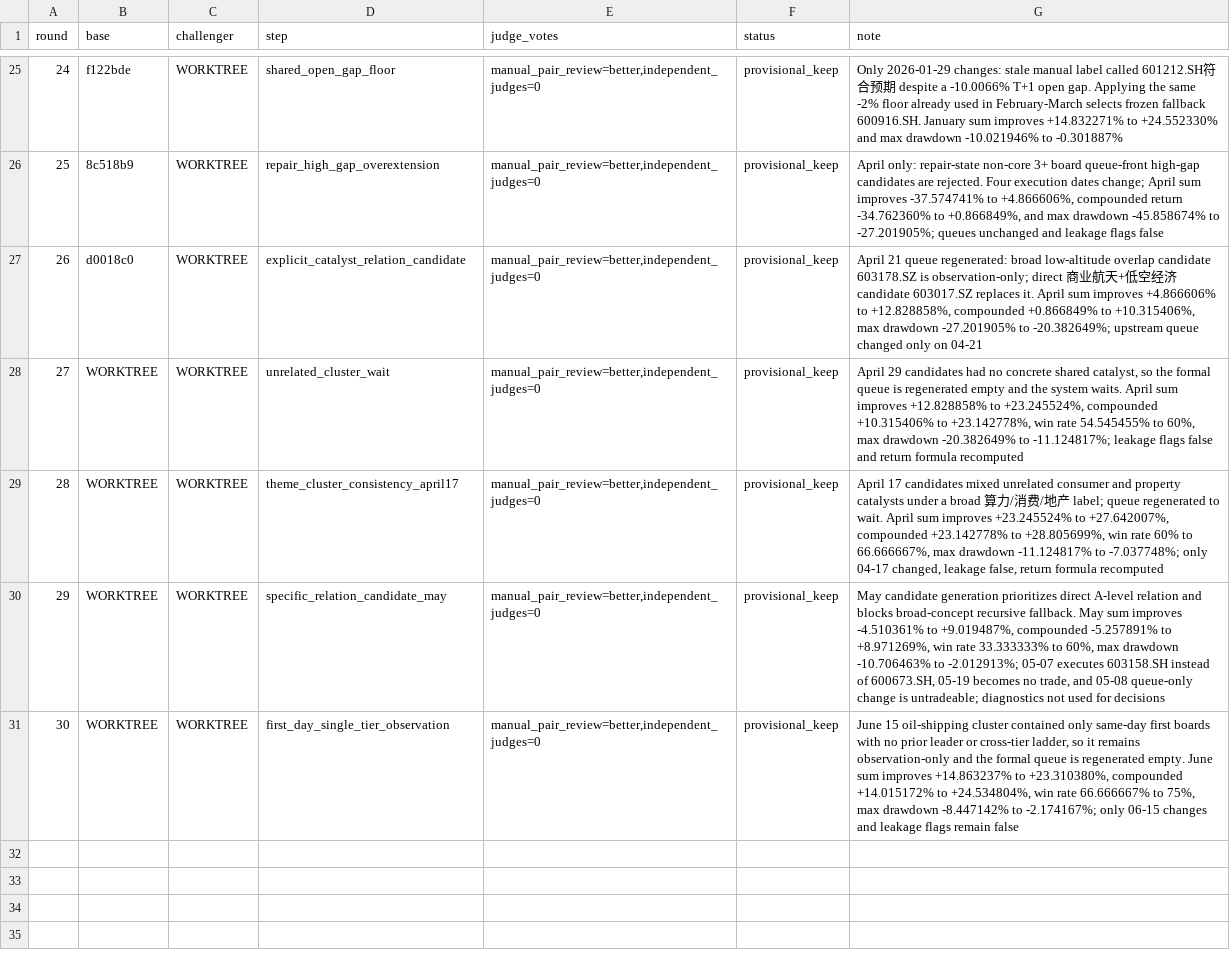
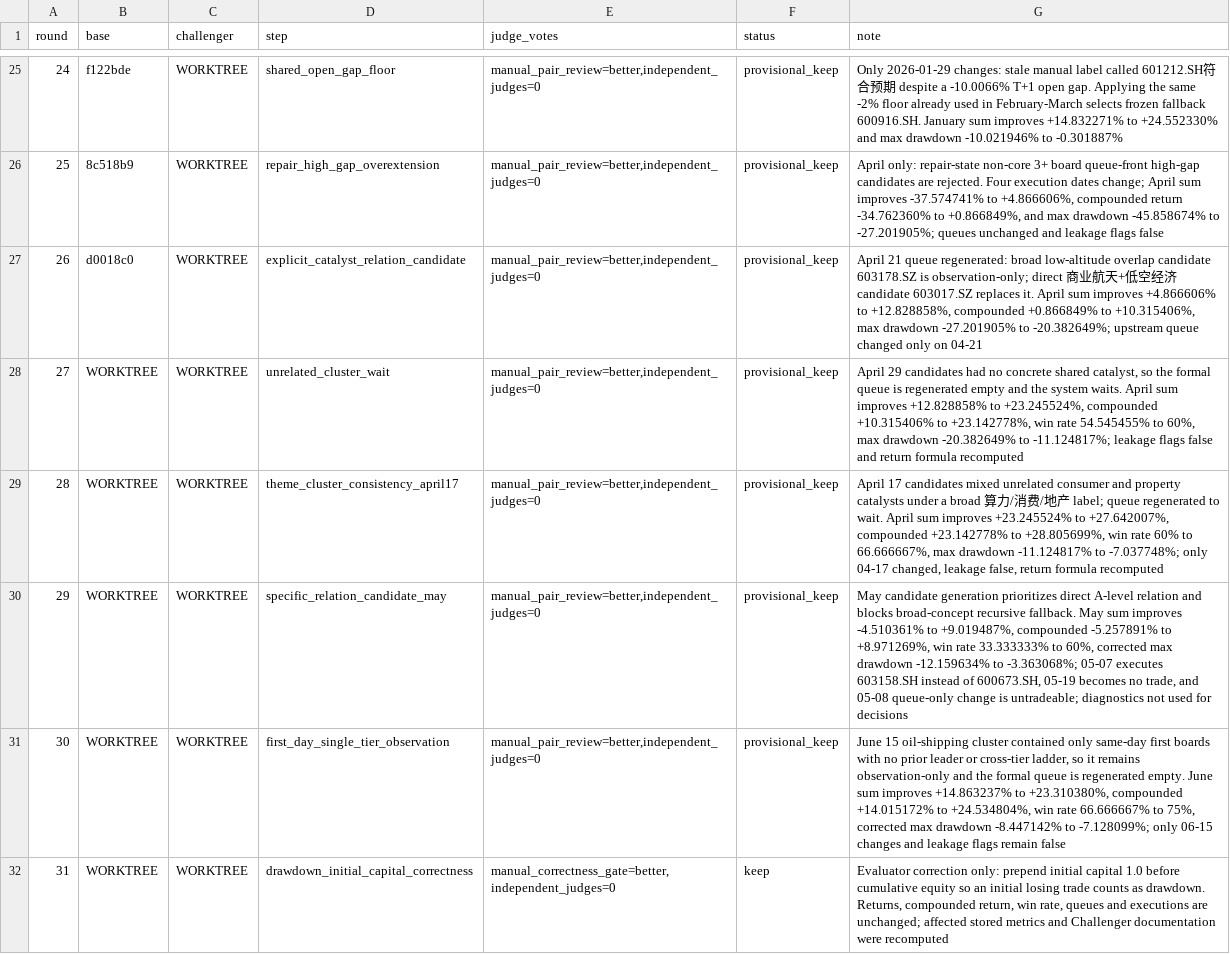
Before and after one commit to dongzzzzzzzzz/new-trade-skill, a TSV file: evolution/results.tsv, drawn as a sheet; only a part is shown, gaps mark what is left out.

```diff
--- a/evolution/results.tsv
+++ b/evolution/results.tsv
@@ -29,3 +29,4 @@ round	base	challenger	step	judge_votes	status	note
 28	WORKTREE	WORKTREE	theme_cluster_consistency_april17	manual_pair_review=better,independent_judges=0	provisional_keep	April 17 candidates mixed unrelated consumer and property catalysts under a broad 算力/消费/地产 label; queue regenerated to wait. April sum improves +23.245524% to +27.642007%, compounded +23.142778% to +28.805699%, win rate 60% to 66.666667%, max drawdown -11.124817% to -7.037748%; only 04-17 changed, leakage false, return formula recomputed
-29	WORKTREE	WORKTREE	specific_relation_candidate_may	manual_pair_review=better,independent_judges=0	provisional_keep	May candidate generation prioritizes direct A-level relation and blocks broad-concept recursive fallback. May sum improves -4.510361% to +9.019487%, compounded -5.257891% to +8.971269%, win rate 33.333333% to 60%, max drawdown -10.706463% to -2.012913%; 05-07 executes 603158.SH instead of 600673.SH, 05-19 becomes no trade, and 05-08 queue-only change is untradeable; diagnostics not used for decisions
-30	WORKTREE	WORKTREE	first_day_single_tier_observation	manual_pair_review=better,independent_judges=0	provisional_keep	June 15 oil-shipping cluster contained only same-day first boards with no prior leader or cross-tier ladder, so it remains observation-only and the formal queue is regenerated empty. June sum improves +14.863237% to +23.310380%, compounded +14.015172% to +24.534804%, win rate 66.666667% to 75%, max drawdown -8.447142% to -2.174167%; only 06-15 changes and leakage flags remain false
+29	WORKTREE	WORKTREE	specific_relation_candidate_may	manual_pair_review=better,independent_judges=0	provisional_keep	May candidate generation prioritizes direct A-level relation and blocks broad-concept recursive fallback. May sum improves -4.510361% to +9.019487%, compounded -5.257891% to +8.971269%, win rate 33.333333% to 60%, corrected max drawdown -12.159634% to -3.363068%; 05-07 executes 603158.SH instead of 600673.SH, 05-19 becomes no trade, and 05-08 queue-only change is untradeable; diagnostics not used for decisions
+30	WORKTREE	WORKTREE	first_day_single_tier_observation	manual_pair_review=better,independent_judges=0	provisional_keep	June 15 oil-shipping cluster contained only same-day first boards with no prior leader or cross-tier ladder, so it remains observation-only and the formal queue is regenerated empty. June sum improves +14.863237% to +23.310380%, compounded +14.015172% to +24.534804%, win rate 66.666667% to 75%, corrected max drawdown -8.447142% to -7.128099%; only 06-15 changes and leakage flags remain false
+31	WORKTREE	WORKTREE	drawdown_initial_capital_correctness	manual_correctness_gate=better,independent_judges=0	keep	Evaluator correction only: prepend initial capital 1.0 before cumulative equity so an initial losing trade counts as drawdown. Returns, compounded return, win rate, queues and executions are unchanged; affected stored metrics and Challenger documentation were recomputed
```
Also changed, not shown: 7 other files.
